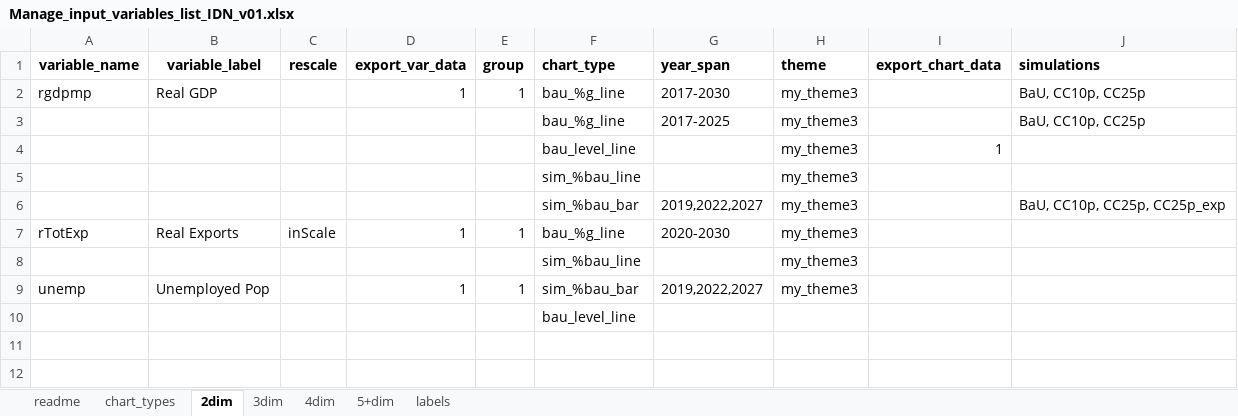
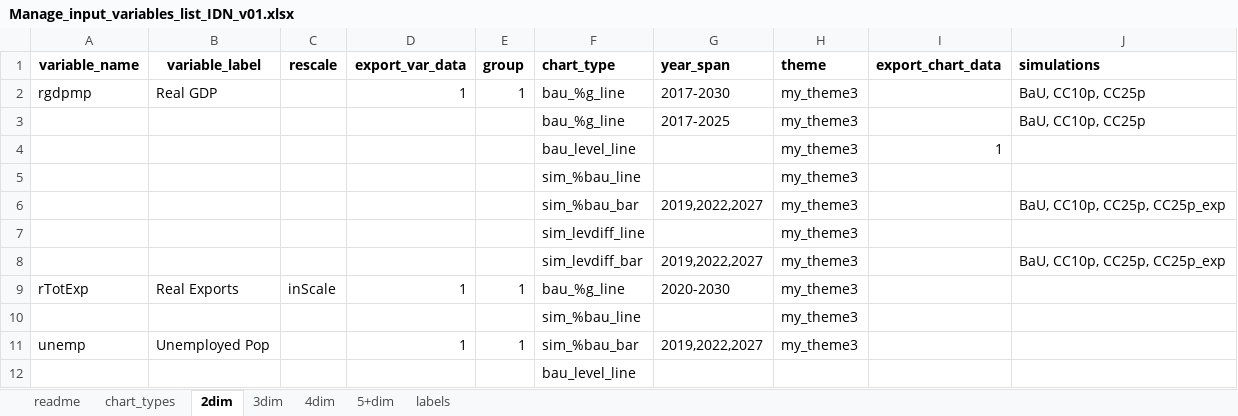
Before and after one commit to rojasromagosa/gams_plots, an Excel workbook: input_variables_list/Manage_input_variables_list_IDN_v01.xlsx, sheet 2dim, drawn as a sheet; values as stored, in another font and other column widths than the file's, no borders; the diff names each change by its address in the sheet, - before the commit and + after, or states it on an @@ line.

```diff
--- a/input_variables_list/Manage_input_variables_list_IDN_v01.xlsx (sheet 2dim)
+++ b/input_variables_list/Manage_input_variables_list_IDN_v01.xlsx (sheet 2dim)
+row 7:  |  |  |  |  | sim_levdiff_line |  | my_theme3
+row 8:  |  |  |  |  | sim_levdiff_bar | 2019,2022,2027 | my_theme3 |  | BaU, CC10p, CC25p, CC25p_exp
```
Also changed, not shown: sheet labels, sheet chart_types, sheet 3dim, sheet 4dim.
